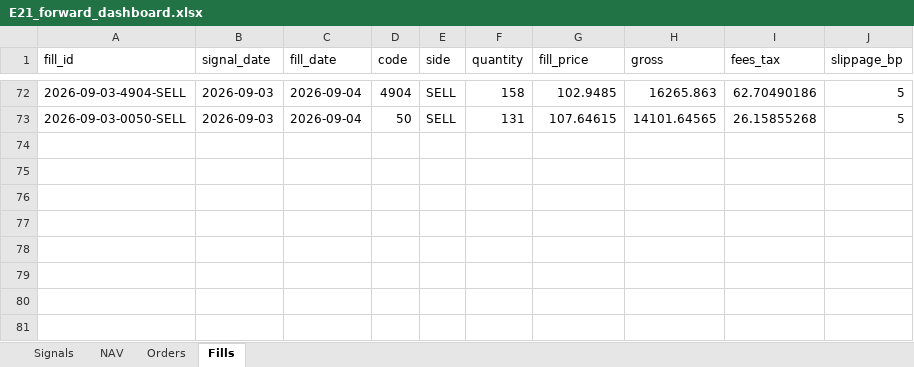
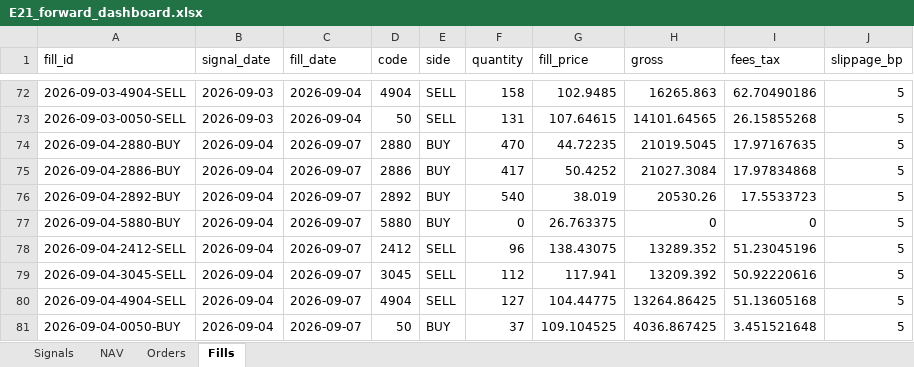
Before and after one commit to megasoma12002/v412d-data-bridge, an Excel workbook: forward/e21/E21_forward_dashboard.xlsx, sheet Fills, drawn as a sheet; only a part is shown, gaps mark what is left out; values as stored, in another font and other column widths than the file's, no borders; the diff names each change by its address in the sheet, - before the commit and + after, or states it on an @@ line.

```diff
--- a/forward/e21/E21_forward_dashboard.xlsx (sheet Fills)
+++ b/forward/e21/E21_forward_dashboard.xlsx (sheet Fills)
+row 74: 2026-09-04-2880-BUY | 2026-09-04 | 2026-09-07 | 2880 | BUY | 470 | 44.72235 | 21019.5045 | 17.97167635 | 5
+row 75: 2026-09-04-2886-BUY | 2026-09-04 | 2026-09-07 | 2886 | BUY | 417 | 50.4252 | 21027.3084 | 17.97834868 | 5
+row 76: 2026-09-04-2892-BUY | 2026-09-04 | 2026-09-07 | 2892 | BUY | 540 | 38.019 | 20530.26 | 17.5533723 | 5
+row 77: 2026-09-04-5880-BUY | 2026-09-04 | 2026-09-07 | 5880 | BUY | 0 | 26.763375 | 0 | 0 | 5
+row 78: 2026-09-04-2412-SELL | 2026-09-04 | 2026-09-07 | 2412 | SELL | 96 | 138.43075 | 13289.352 | 51.23045196 | 5
+row 79: 2026-09-04-3045-SELL | 2026-09-04 | 2026-09-07 | 3045 | SELL | 112 | 117.941 | 13209.392 | 50.92220616 | 5
+row 80: 2026-09-04-4904-SELL | 2026-09-04 | 2026-09-07 | 4904 | SELL | 127 | 104.44775 | 13264.86425 | 51.13605168 | 5
+row 81: 2026-09-04-0050-BUY | 2026-09-04 | 2026-09-07 | 50 | BUY | 37 | 109.104525 | 4036.867425 | 3.451521648 | 5
```
Also changed, not shown: sheet NAV, sheet Signals, 38 other files.
